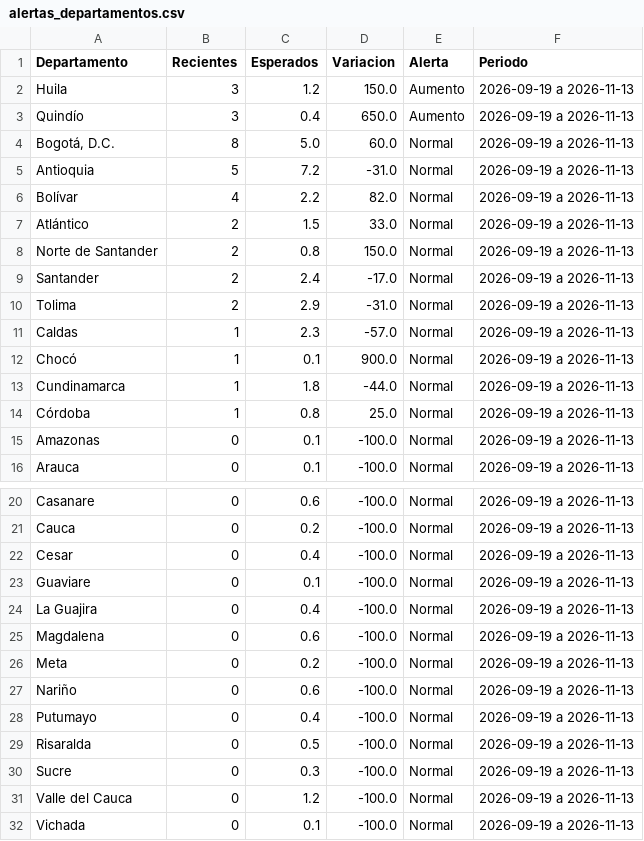
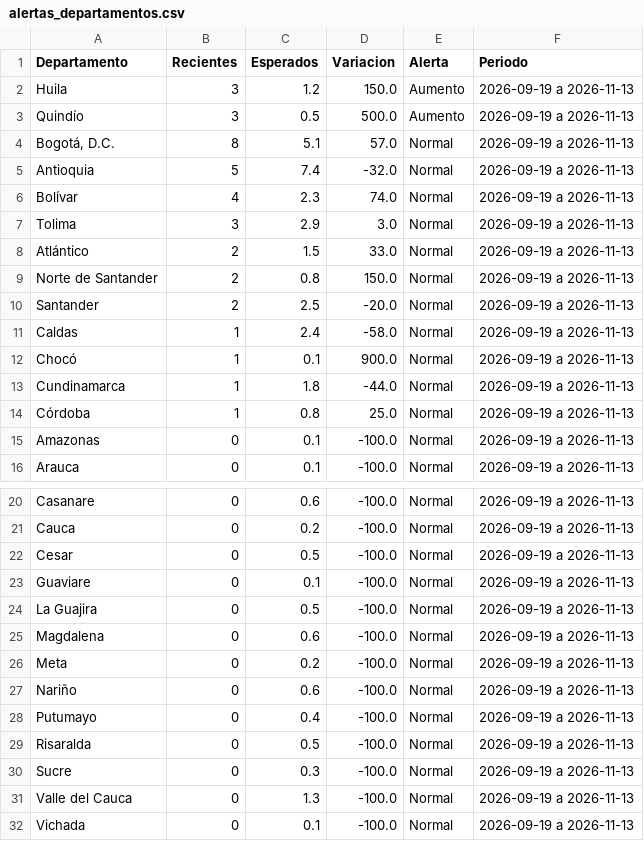
Before and after one commit to ICBF-Analitica/Monitoreo_de_medios, a CSV file: Data/hechos/alertas_departamentos.csv, drawn as a sheet; only a part is shown, gaps mark what is left out.

```diff
--- a/Data/hechos/alertas_departamentos.csv
+++ b/Data/hechos/alertas_departamentos.csv
@@ -2,11 +2,11 @@ Departamento,Recientes,Esperados,Variacion,Alerta,Periodo
 Huila,3,1.2,150.0,Aumento,2026-09-19 a 2026-11-13
-Quindío,3,0.4,650.0,Aumento,2026-09-19 a 2026-11-13
-"Bogotá, D.C.",8,5.0,60.0,Normal,2026-09-19 a 2026-11-13
-Antioquia,5,7.2,-31.0,Normal,2026-09-19 a 2026-11-13
-Bolívar,4,2.2,82.0,Normal,2026-09-19 a 2026-11-13
+Quindío,3,0.5,500.0,Aumento,2026-09-19 a 2026-11-13
+"Bogotá, D.C.",8,5.1,57.0,Normal,2026-09-19 a 2026-11-13
+Antioquia,5,7.4,-32.0,Normal,2026-09-19 a 2026-11-13
+Bolívar,4,2.3,74.0,Normal,2026-09-19 a 2026-11-13
+Tolima,3,2.9,3.0,Normal,2026-09-19 a 2026-11-13
 Atlántico,2,1.5,33.0,Normal,2026-09-19 a 2026-11-13
 Norte de Santander,2,0.8,150.0,Normal,2026-09-19 a 2026-11-13
-Santander,2,2.4,-17.0,Normal,2026-09-19 a 2026-11-13
-Tolima,2,2.9,-31.0,Normal,2026-09-19 a 2026-11-13
-Caldas,1,2.3,-57.0,Normal,2026-09-19 a 2026-11-13
+Santander,2,2.5,-20.0,Normal,2026-09-19 a 2026-11-13
+Caldas,1,2.4,-58.0,Normal,2026-09-19 a 2026-11-13
 Chocó,1,0.1,900.0,Normal,2026-09-19 a 2026-11-13
@@ -21,5 +21,5 @@ Casanare,0,0.6,-100.0,Normal,2026-09-19 a 2026-11-13
 Cauca,0,0.2,-100.0,Normal,2026-09-19 a 2026-11-13
-Cesar,0,0.4,-100.0,Normal,2026-09-19 a 2026-11-13
+Cesar,0,0.5,-100.0,Normal,2026-09-19 a 2026-11-13
 Guaviare,0,0.1,-100.0,Normal,2026-09-19 a 2026-11-13
-La Guajira,0,0.4,-100.0,Normal,2026-09-19 a 2026-11-13
+La Guajira,0,0.5,-100.0,Normal,2026-09-19 a 2026-11-13
 Magdalena,0,0.6,-100.0,Normal,2026-09-19 a 2026-11-13
@@ -30,3 +30,3 @@ Risaralda,0,0.5,-100.0,Normal,2026-09-19 a 2026-11-13
 Sucre,0,0.3,-100.0,Normal,2026-09-19 a 2026-11-13
-Valle del Cauca,0,1.2,-100.0,Normal,2026-09-19 a 2026-11-13
+Valle del Cauca,0,1.3,-100.0,Normal,2026-09-19 a 2026-11-13
 Vichada,0,0.1,-100.0,Normal,2026-09-19 a 2026-11-13
```
Also changed, not shown: 5 other files.
